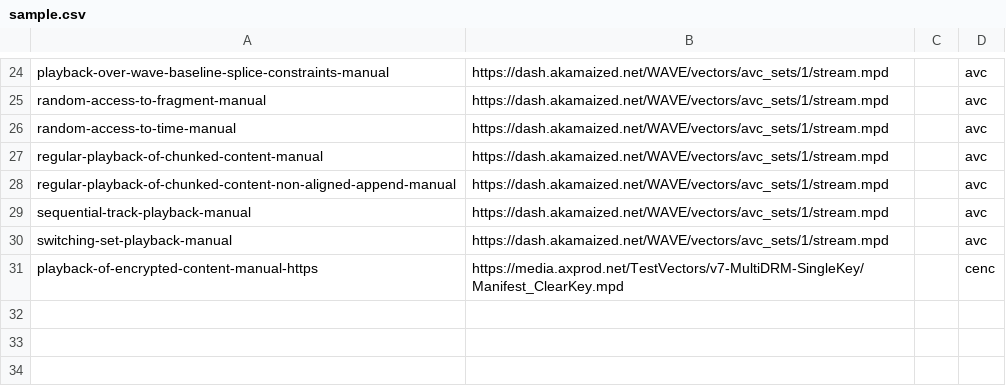
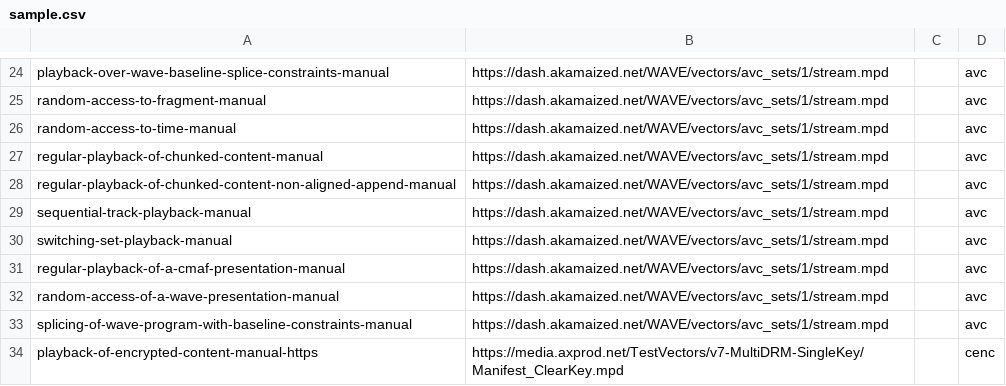
Before and after one commit to cta-wave/dpctf-tests, a CSV file: sample.csv, drawn as a sheet; only a part is shown, gaps mark what is left out.

```diff
--- a/sample.csv
+++ b/sample.csv
@@ -30,2 +30,5 @@
 "switching-set-playback-manual","https://dash.akamaized.net/WAVE/vectors/avc_sets/1/stream.mpd","","avc"
+"regular-playback-of-a-cmaf-presentation-manual","https://dash.akamaized.net/WAVE/vectors/avc_sets/1/stream.mpd","","avc"
+"random-access-of-a-wave-presentation-manual","https://dash.akamaized.net/WAVE/vectors/avc_sets/1/stream.mpd","","avc"
+"splicing-of-wave-program-with-baseline-constraints-manual","https://dash.akamaized.net/WAVE/vectors/avc_sets/1/stream.mpd","","avc"
 "playback-of-encrypted-content-manual-https","https://media.axprod.net/TestVectors/v7-MultiDRM-SingleKey/Manifest_ClearKey.mpd","","cenc"
```
Also changed, not shown: 9 other files.
